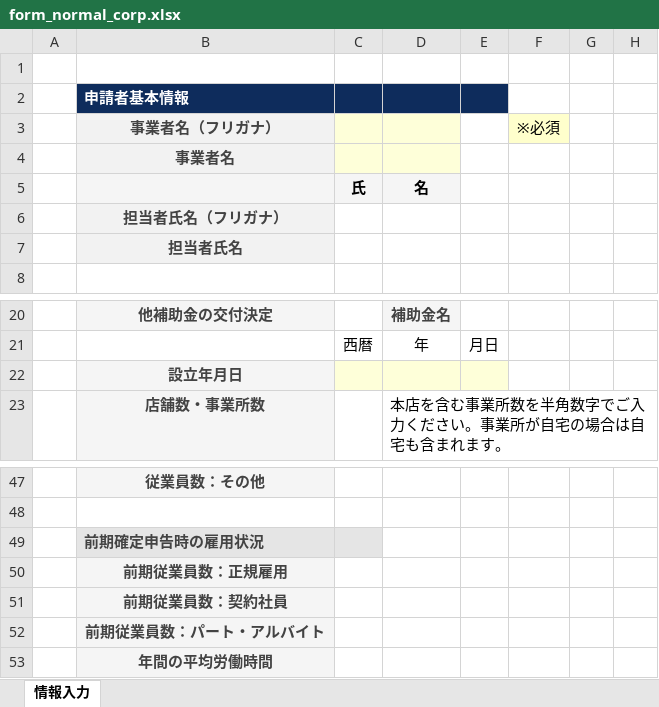
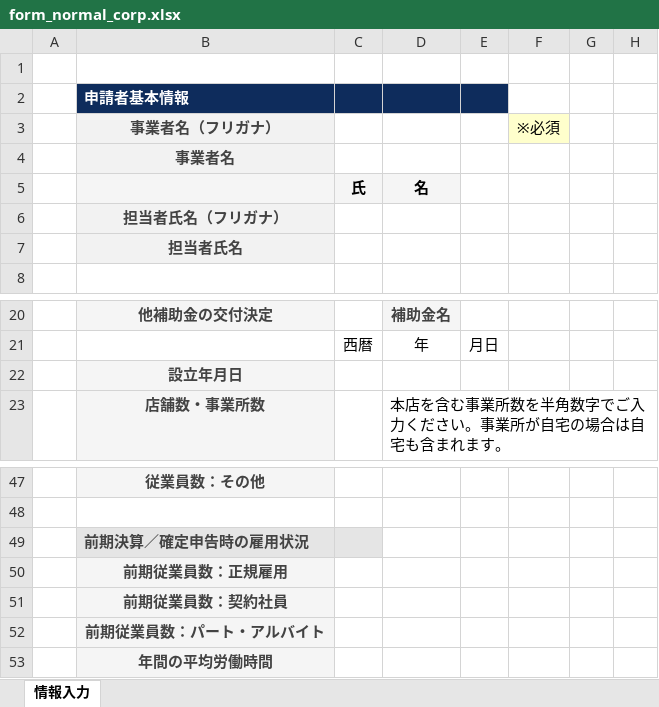
Before and after one commit to subsidy-support/digital-ai, an Excel workbook: form_normal_corp.xlsx, sheet 情報入力, drawn as a sheet; only a part is shown, gaps mark what is left out; values as stored, in another font and other column widths than the file's, no borders; charts and pictures and conditional formats not drawn; the diff names each change by its address in the sheet, - before the commit and + after, or states it on an @@ line.

```diff
--- a/form_normal_corp.xlsx (sheet 情報入力)
+++ b/form_normal_corp.xlsx (sheet 情報入力)
-C3:D4 fill: #FEFFD9
+C3:D4 fill: none
-C22:E22 fill: #FEFFD9
+C22:E22 fill: none
-B49: 前期確定申告時の雇用状況
+B49: 前期決算／確定申告時の雇用状況
```
Also changed, not shown: charts or pictures, form_invoice_corp.xlsx, form_invoice_sole.xlsx, 1 other file.
